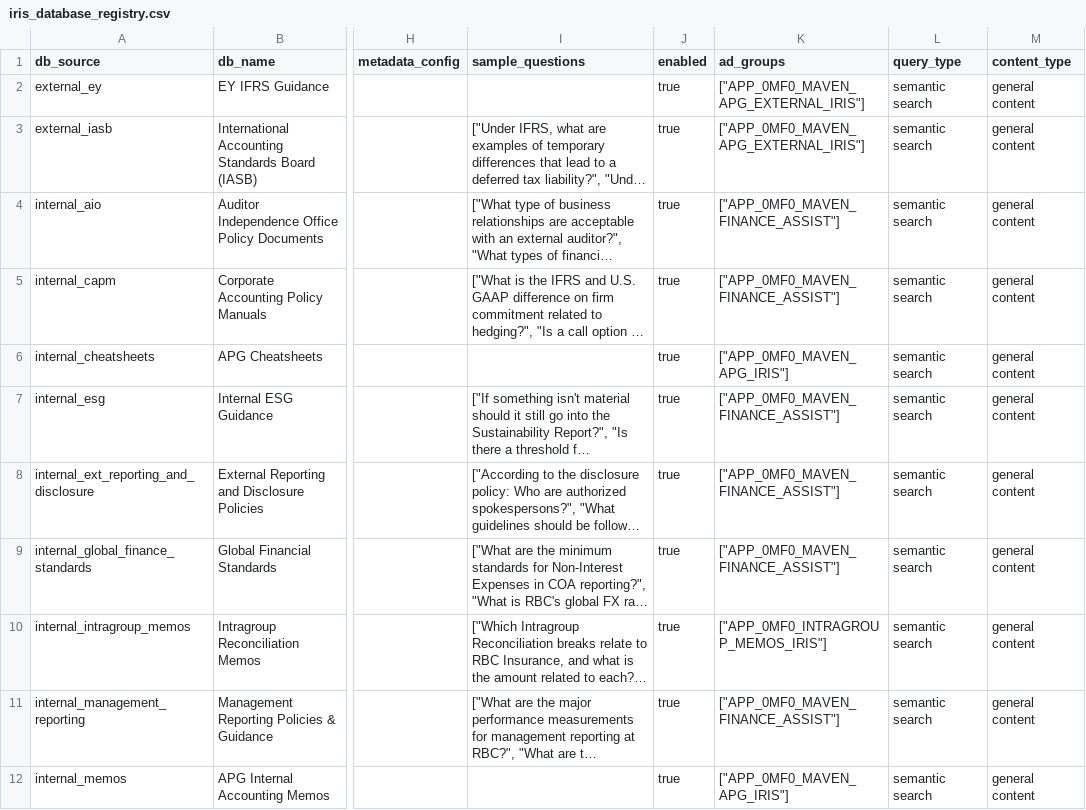
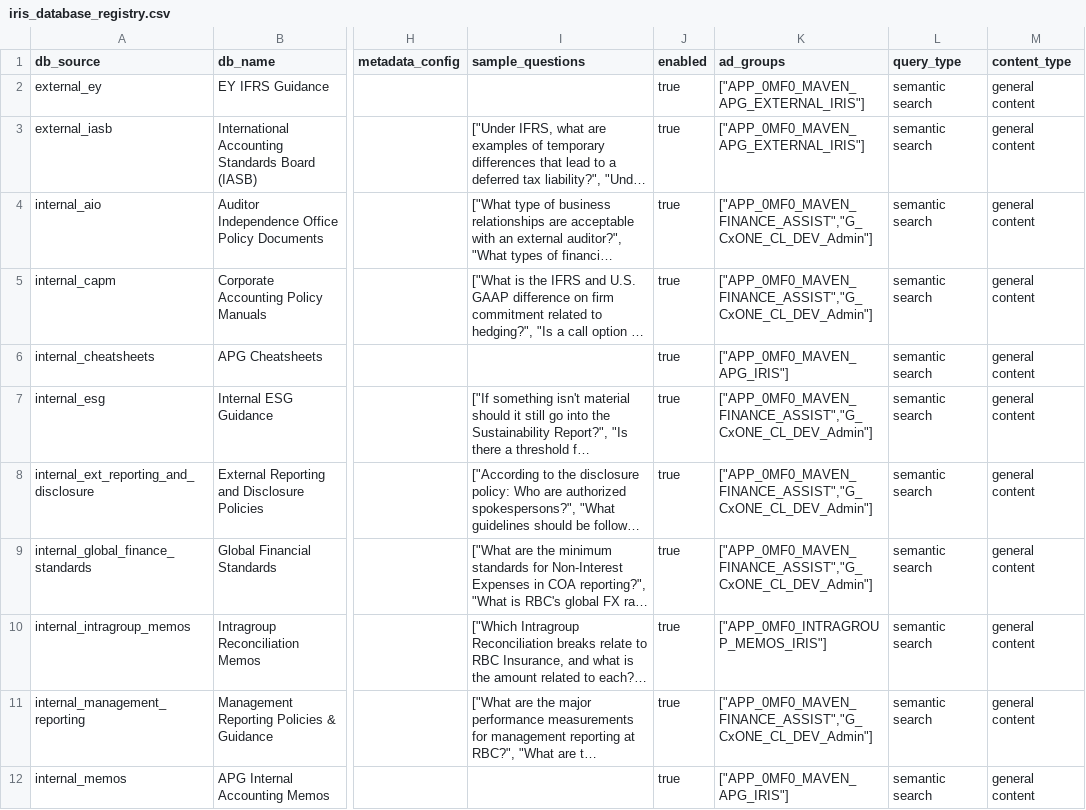
Before and after one commit to alexwday/iris-project, a CSV file: db_config/schemas/initial_data/iris_database_registry.csv, drawn as a sheet; only a part is shown, gaps mark what is left out; long unchanged cells end in …; the diff covers the shown part only; the diff names each change by its address in the sheet, - before the commit and + after, or states it on an @@ line.

```diff
--- a/db_config/schemas/initial_data/iris_database_registry.csv
+++ b/db_config/schemas/initial_data/iris_database_registry.csv
-K4:K5 (ad_groups): ["APP_0MF0_MAVEN_FINANCE_ASSIST"]
+K4:K5 (ad_groups): ["APP_0MF0_MAVEN_FINANCE_ASSIST","G_CxONE_CL_DEV_Admin"]
-K7:K9 (ad_groups): ["APP_0MF0_MAVEN_FINANCE_ASSIST"]
+K7:K9 (ad_groups): ["APP_0MF0_MAVEN_FINANCE_ASSIST","G_CxONE_CL_DEV_Admin"]
-K11 (ad_groups): ["APP_0MF0_MAVEN_FINANCE_ASSIST"]
+K11 (ad_groups): ["APP_0MF0_MAVEN_FINANCE_ASSIST","G_CxONE_CL_DEV_Admin"]
```
Also changed, not shown: 6 edited cells elsewhere in this file, 12 other files.
